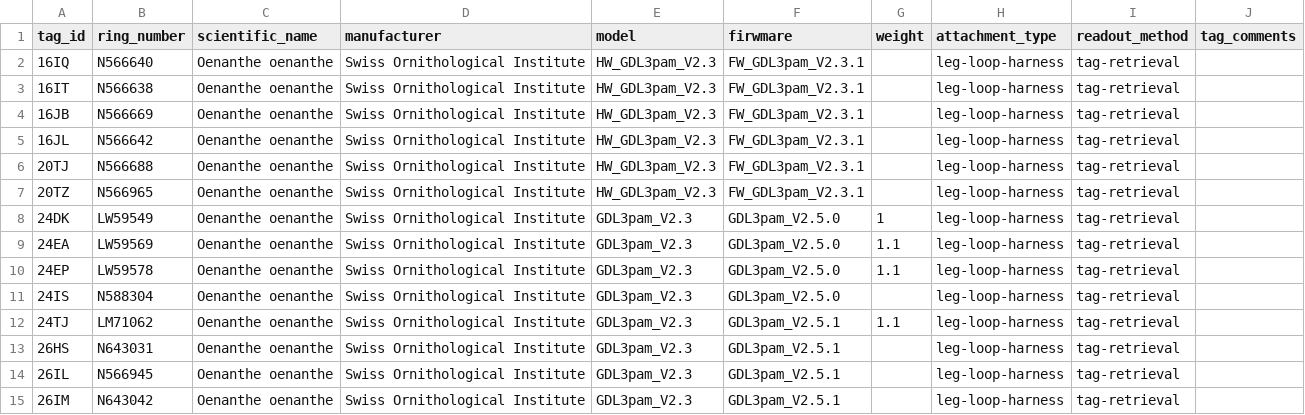
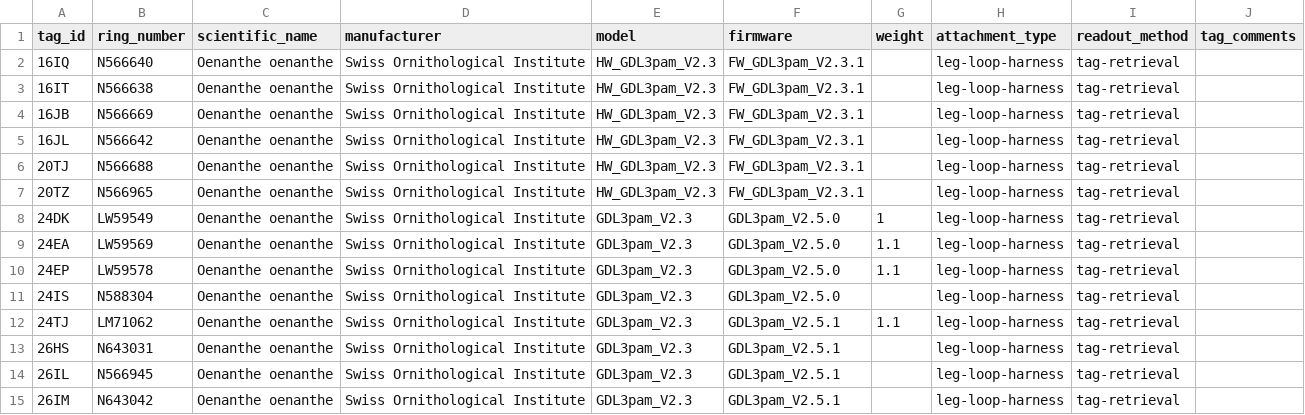
Before and after one commit to Rafnuss/Val-Piora-Wheatear, a CSV file: data/tags.csv, drawn as a sheet.

```diff
--- a/data/tags.csv
+++ b/data/tags.csv
@@ -1,2 +1,2 @@
-tag_id,ring_number,scientific_name,manufacturer,model,firwmare,weight,attachment_type,readout_method,tag_comments
+tag_id,ring_number,scientific_name,manufacturer,model,firmware,weight,attachment_type,readout_method,tag_comments
 16IQ,N566640,Oenanthe oenanthe,Swiss Ornithological Institute,HW_GDL3pam_V2.3,FW_GDL3pam_V2.3.1,,leg-loop-harness,tag-retrieval,
```
Also changed, not shown: data/observations.csv, 2 other files.
